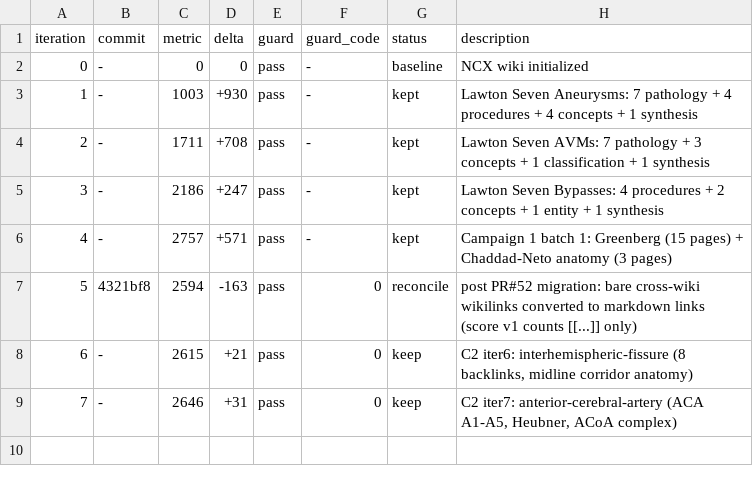
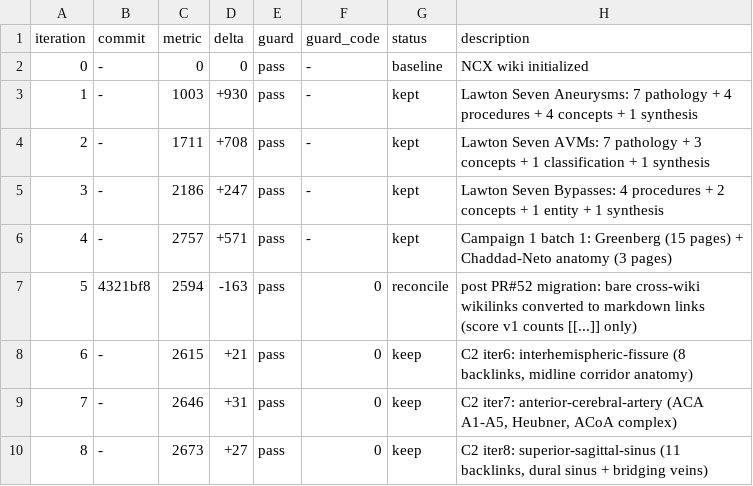
Before and after one commit to brainbloodbarrier/Rhotons-wiki, a TSV file: .autoresearch/ncx/results.tsv, drawn as a sheet; the diff names each change by its address in the sheet, - before the commit and + after, or states it on an @@ line.

Commit message:
autoresearch(ncx): campaign-2 iter8 superior-sagittal-sinus

```diff
--- a/.autoresearch/ncx/results.tsv
+++ b/.autoresearch/ncx/results.tsv
+row 10: 8 | - | 2673 | +27 | pass | 0 | keep | C2 iter8: superior-sagittal-sinus (11 backlinks, dural sinus + bridging veins)
```
Also changed, not shown: 1 other file.
